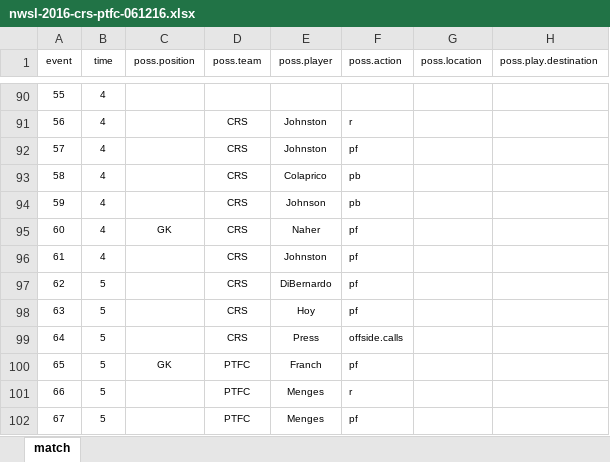
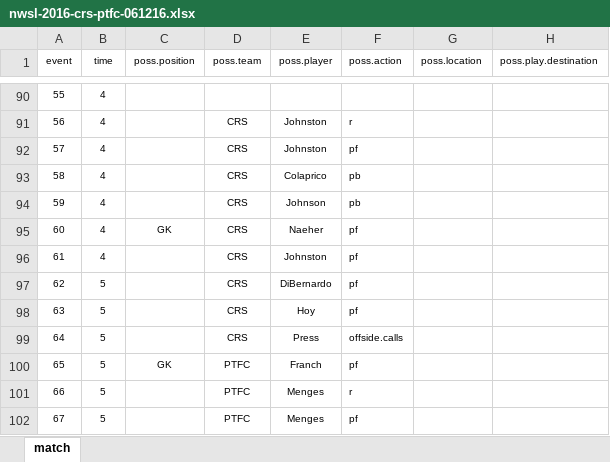
Before and after one commit to alfredomartinezjr/wosostats, an Excel workbook: source/excel/nwsl-2016/nwsl-2016-crs-ptfc-061216.xlsx, sheet match, drawn as a sheet; only a part is shown, gaps mark what is left out; values as stored, in another font and other column widths than the file's, no borders; the diff names each change by its address in the sheet, - before the commit and + after, or states it on an @@ line.

Commit message:
Fixed "Naher" misspelling in CRS-PTFC match

```diff
--- a/source/excel/nwsl-2016/nwsl-2016-crs-ptfc-061216.xlsx (sheet match)
+++ b/source/excel/nwsl-2016/nwsl-2016-crs-ptfc-061216.xlsx (sheet match)
-E95 (poss.player): Naher
+E95 (poss.player): Naeher
```
Also changed, not shown: 2 other files.
